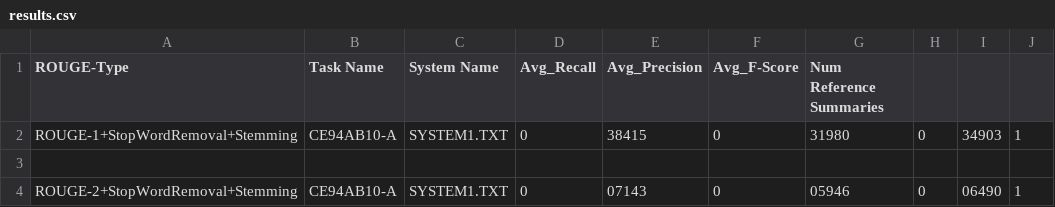
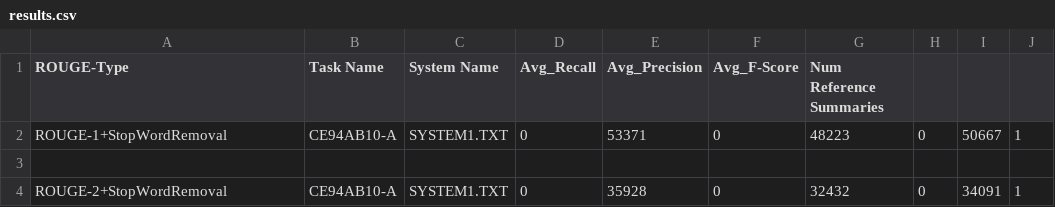
Before and after one commit to jovanibrasil/summarizer, a CSV file: results.csv, drawn as a sheet.

```diff
--- a/results.csv
+++ b/results.csv
@@ -1,4 +1,4 @@
 ROUGE-Type,Task Name,System Name,Avg_Recall,Avg_Precision,Avg_F-Score,Num Reference Summaries
-ROUGE-1+StopWordRemoval+Stemming,CE94AB10-A,SYSTEM1.TXT,0,38415,0,31980,0,34903,1
+ROUGE-1+StopWordRemoval,CE94AB10-A,SYSTEM1.TXT,0,53371,0,48223,0,50667,1
 
-ROUGE-2+StopWordRemoval+Stemming,CE94AB10-A,SYSTEM1.TXT,0,07143,0,05946,0,06490,1
+ROUGE-2+StopWordRemoval,CE94AB10-A,SYSTEM1.TXT,0,35928,0,32432,0,34091,1
```
Also changed, not shown: 18 other files.
